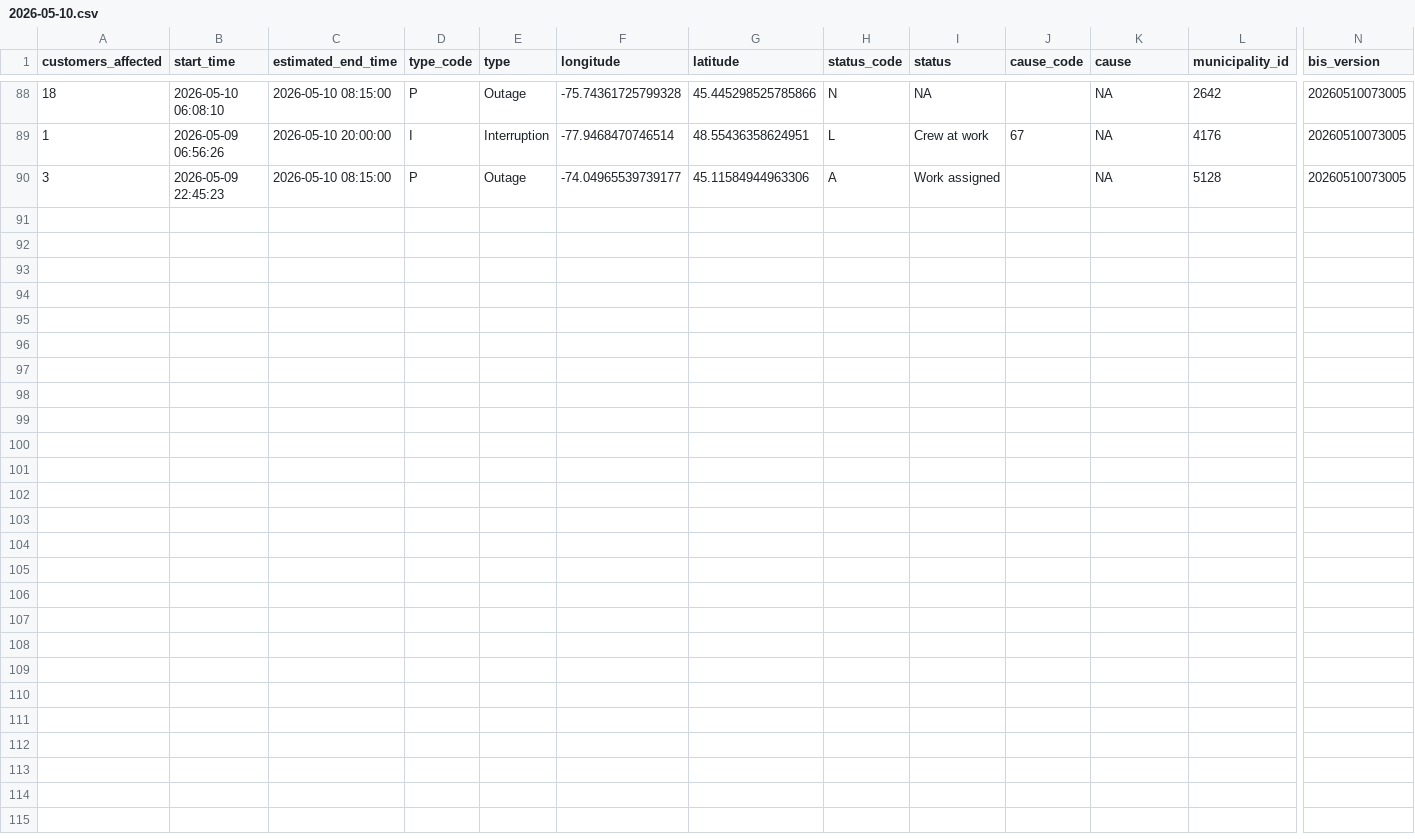
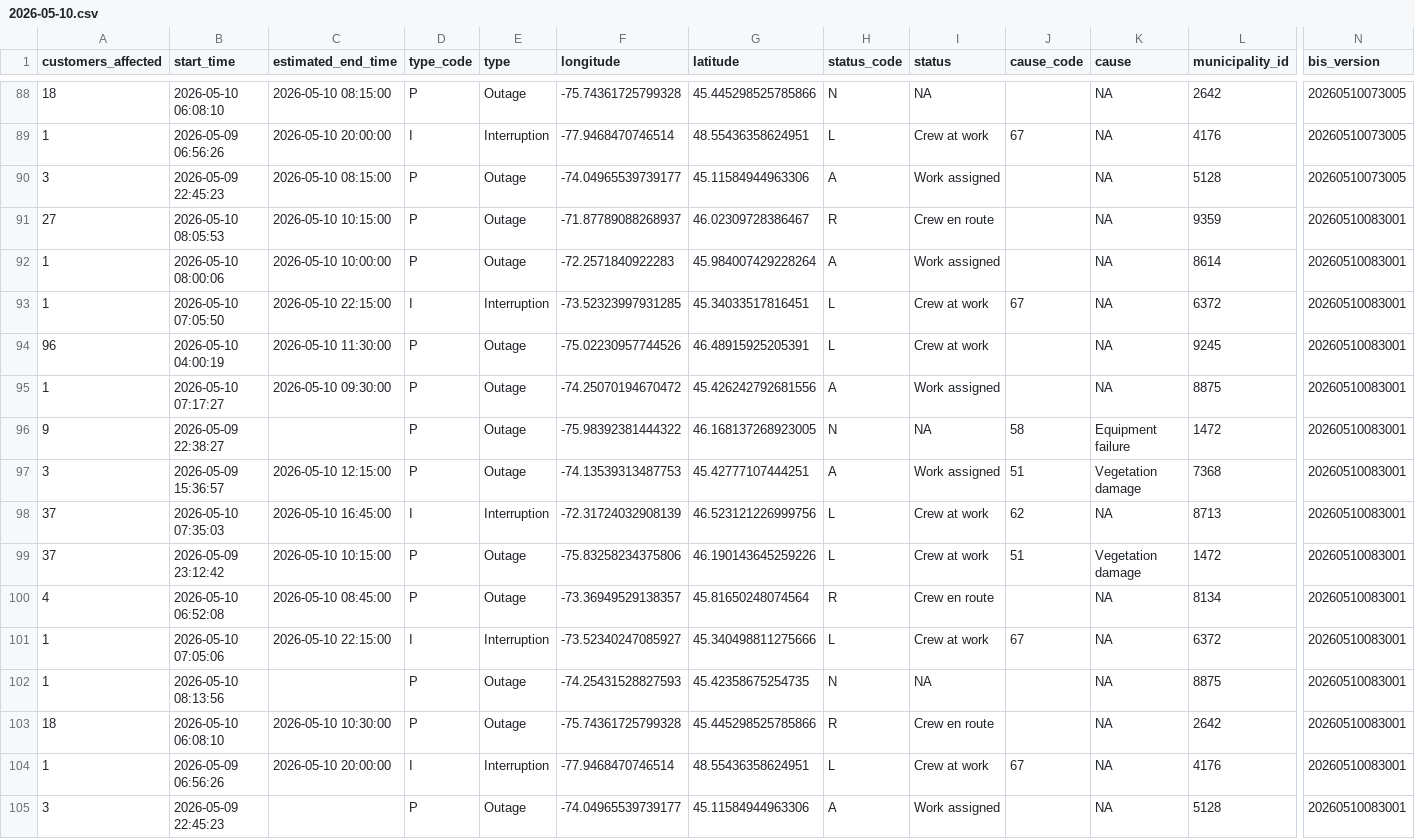
Before and after one commit to hdoyle21/hydro_qc, a CSV file: data/outages/2026-05-10.csv, drawn as a sheet; only a part is shown, gaps mark what is left out; rows hold the shown columns only; the diff names each change by its address in the sheet, - before the commit and + after, or states it on an @@ line.

```diff
--- a/data/outages/2026-05-10.csv
+++ b/data/outages/2026-05-10.csv
+row 91: 27 | 2026-05-10 08:05:53 | 2026-05-10 10:15:00 | P | Outage | -71.87789088268937 | 46.02309728386467 | R | Crew en route |  | NA | 9359 | 20260510083001
+row 92: 1 | 2026-05-10 08:00:06 | 2026-05-10 10:00:00 | P | Outage | -72.2571840922283 | 45.984007429228264 | A | Work assigned |  | NA | 8614 | 20260510083001
+row 93: 1 | 2026-05-10 07:05:50 | 2026-05-10 22:15:00 | I | Interruption | -73.52323997931285 | 45.34033517816451 | L | Crew at work | 67 | NA | 6372 | 20260510083001
+row 94: 96 | 2026-05-10 04:00:19 | 2026-05-10 11:30:00 | P | Outage | -75.02230957744526 | 46.48915925205391 | L | Crew at work |  | NA | 9245 | 20260510083001
+row 95: 1 | 2026-05-10 07:17:27 | 2026-05-10 09:30:00 | P | Outage | -74.25070194670472 | 45.426242792681556 | A | Work assigned |  | NA | 8875 | 20260510083001
+row 96: 9 | 2026-05-09 22:38:27 |  | P | Outage | -75.98392381444322 | 46.168137268923005 | N | NA | 58 | Equipment failure | 1472 | 20260510083001
+row 97: 3 | 2026-05-09 15:36:57 | 2026-05-10 12:15:00 | P | Outage | -74.13539313487753 | 45.42777107444251 | A | Work assigned | 51 | Vegetation damage | 7368 | 20260510083001
+row 98: 37 | 2026-05-10 07:35:03 | 2026-05-10 16:45:00 | I | Interruption | -72.31724032908139 | 46.523121226999756 | L | Crew at work | 62 | NA | 8713 | 20260510083001
+row 99: 37 | 2026-05-09 23:12:42 | 2026-05-10 10:15:00 | P | Outage | -75.83258234375806 | 46.190143645259226 | L | Crew at work | 51 | Vegetation damage | 1472 | 20260510083001
+row 100: 4 | 2026-05-10 06:52:08 | 2026-05-10 08:45:00 | P | Outage | -73.36949529138357 | 45.81650248074564 | R | Crew en route |  | NA | 8134 | 20260510083001
+row 101: 1 | 2026-05-10 07:05:06 | 2026-05-10 22:15:00 | I | Interruption | -73.52340247085927 | 45.340498811275666 | L | Crew at work | 67 | NA | 6372 | 20260510083001
+row 102: 1 | 2026-05-10 08:13:56 |  | P | Outage | -74.25431528827593 | 45.42358675254735 | N | NA |  | NA | 8875 | 20260510083001
+row 103: 18 | 2026-05-10 06:08:10 | 2026-05-10 10:30:00 | P | Outage | -75.74361725799328 | 45.445298525785866 | R | Crew en route |  | NA | 2642 | 20260510083001
+row 104: 1 | 2026-05-09 06:56:26 | 2026-05-10 20:00:00 | I | Interruption | -77.9468470746514 | 48.55436358624951 | L | Crew at work | 67 | NA | 4176 | 20260510083001
+row 105: 3 | 2026-05-09 22:45:23 |  | P | Outage | -74.04965539739177 | 45.11584944963306 | A | Work assigned |  | NA | 5128 | 20260510083001
```
Also changed, not shown: data/planned/2026-05-10.csv.
